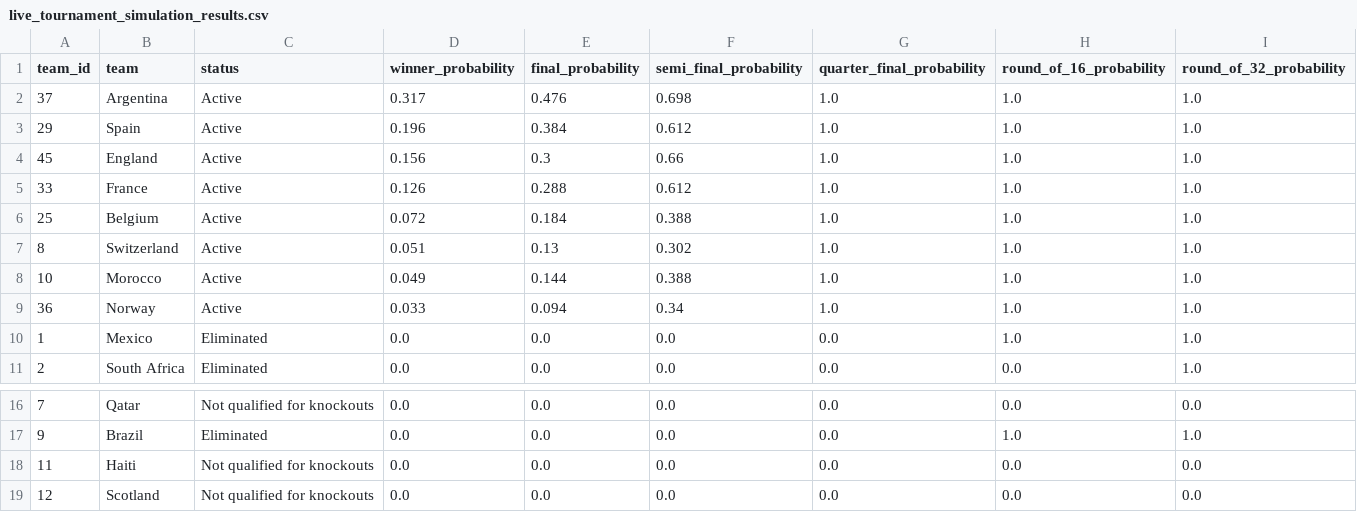
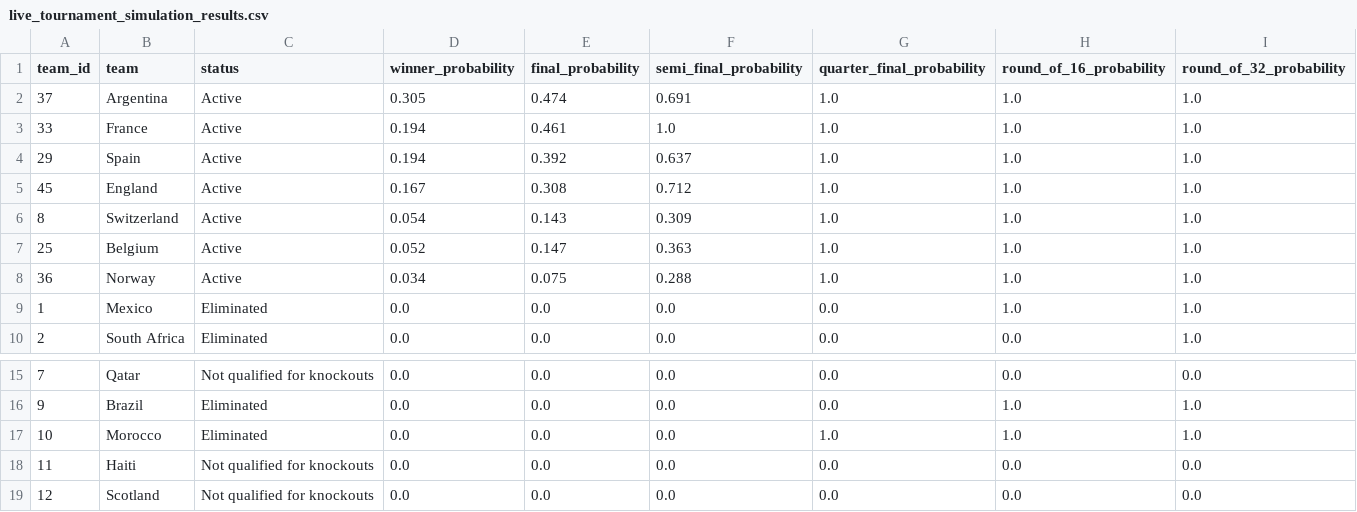
Before and after one commit to DevMbhoni/world-cup-predictor, a CSV file: data/predictions/live_tournament_simulation_results.csv, drawn as a sheet; only a part is shown, gaps mark what is left out.

```diff
--- a/data/predictions/live_tournament_simulation_results.csv
+++ b/data/predictions/live_tournament_simulation_results.csv
@@ -1,10 +1,9 @@
 team_id,team,status,winner_probability,final_probability,semi_final_probability,quarter_final_probability,round_of_16_probability,round_of_32_probability
-37,Argentina,Active,0.317,0.476,0.698,1.0,1.0,1.0
-29,Spain,Active,0.196,0.384,0.612,1.0,1.0,1.0
-45,England,Active,0.156,0.3,0.66,1.0,1.0,1.0
-33,France,Active,0.126,0.288,0.612,1.0,1.0,1.0
-25,Belgium,Active,0.072,0.184,0.388,1.0,1.0,1.0
-8,Switzerland,Active,0.051,0.13,0.302,1.0,1.0,1.0
-10,Morocco,Active,0.049,0.144,0.388,1.0,1.0,1.0
-36,Norway,Active,0.033,0.094,0.34,1.0,1.0,1.0
+37,Argentina,Active,0.305,0.474,0.691,1.0,1.0,1.0
+33,France,Active,0.194,0.461,1.0,1.0,1.0,1.0
+29,Spain,Active,0.194,0.392,0.637,1.0,1.0,1.0
+45,England,Active,0.167,0.308,0.712,1.0,1.0,1.0
+8,Switzerland,Active,0.054,0.143,0.309,1.0,1.0,1.0
+25,Belgium,Active,0.052,0.147,0.363,1.0,1.0,1.0
+36,Norway,Active,0.034,0.075,0.288,1.0,1.0,1.0
 1,Mexico,Eliminated,0.0,0.0,0.0,0.0,1.0,1.0
@@ -17,2 +16,3 @@ team_id,team,status,winner_probability,final_probability,semi_final_probability,
 9,Brazil,Eliminated,0.0,0.0,0.0,0.0,1.0,1.0
+10,Morocco,Eliminated,0.0,0.0,0.0,1.0,1.0,1.0
 11,Haiti,Not qualified for knockouts,0.0,0.0,0.0,0.0,0.0,0.0
```
Also changed, not shown: data/predictions/golden_boot_predictions.csv, data/predictions/golden_boot_simulation_results.csv, 5 other files.
